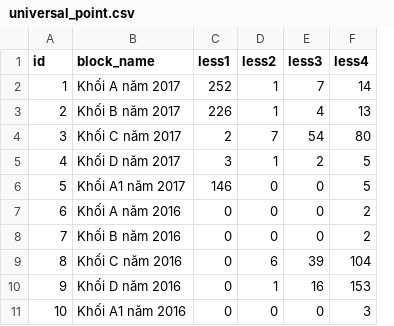
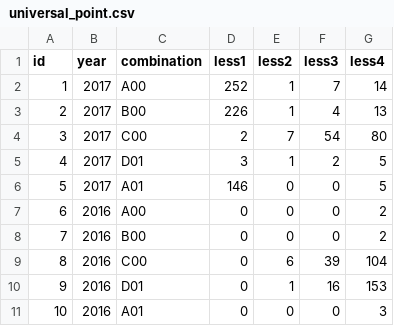
Before and after one commit to theanht1/student-enrollment, a CSV file: lib/tasks/seeds_db/universal_point.csv, drawn as a sheet; only a part is shown; removed rows and columns are numbered as before the commit, all else as after; the diff names each change by its address in the sheet, - before the commit and + after, or states it on an @@ line.

Commit message:
Add universal point db schema + model + data

```diff
--- a/lib/tasks/seeds_db/universal_point.csv
+++ b/lib/tasks/seeds_db/universal_point.csv
-column B (block_name), rows 2-11: Khối A năm 2017 | Khối B năm 2017 | Khối C năm 2017 | Khối D năm 2017 | Khối A1 năm 2017 | Khối A năm 2016 | Khối B năm 2016 | Khối C năm 2016 | Khối D năm 2016 | Khối A1 năm 2016
+column B (year), rows 2-11: 2017 | 2017 | 2017 | 2017 | 2017 | 2016 | 2016 | 2016 | 2016 | 2016
+column C (combination), rows 2-11: A00 | B00 | C00 | D01 | A01 | A00 | B00 | C00 | D01 | A01
```
Also changed, not shown: 4 other files.
